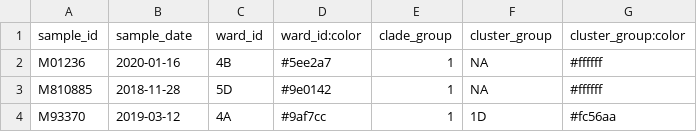
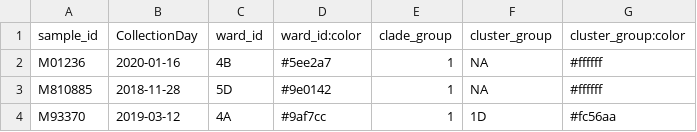
Before and after one commit to nalarbp/graphsnp, a CSV file: build/data/demoFile/1/st78_metadata_input.csv, drawn as a sheet; only a part is shown.

Commit message:
add auto load preloaded dataset from listed in project.json

```diff
--- a/build/data/demoFile/1/st78_metadata_input.csv
+++ b/build/data/demoFile/1/st78_metadata_input.csv
@@ -1,2 +1,2 @@
-sample_id,sample_date,ward_id,ward_id:color,clade_group,cluster_group,cluster_group:color
+sample_id,CollectionDay,ward_id,ward_id:color,clade_group,cluster_group,cluster_group:color
 M01236,2020-01-16,4B,#5ee2a7,1,NA,#ffffff
```
Also changed, not shown: build/data/demoFile/3/seqtk_metadata_input.csv, public/data/demoFile/1/st78_metadata_input.csv, 37 other files.
